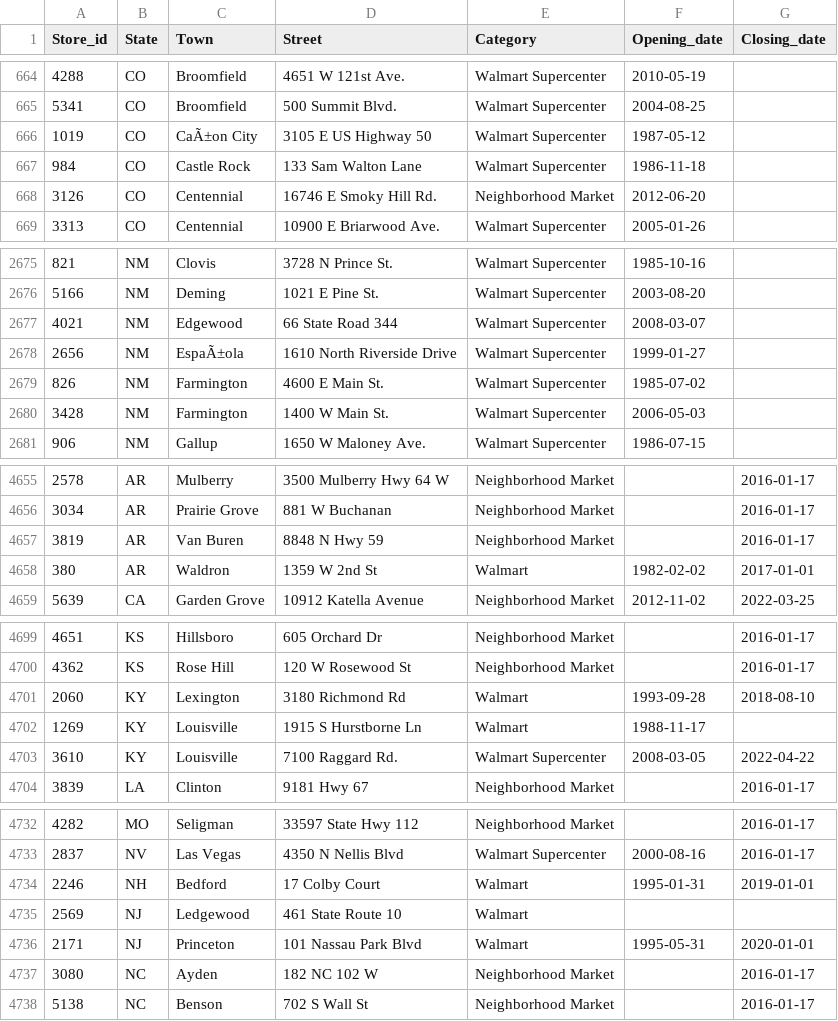
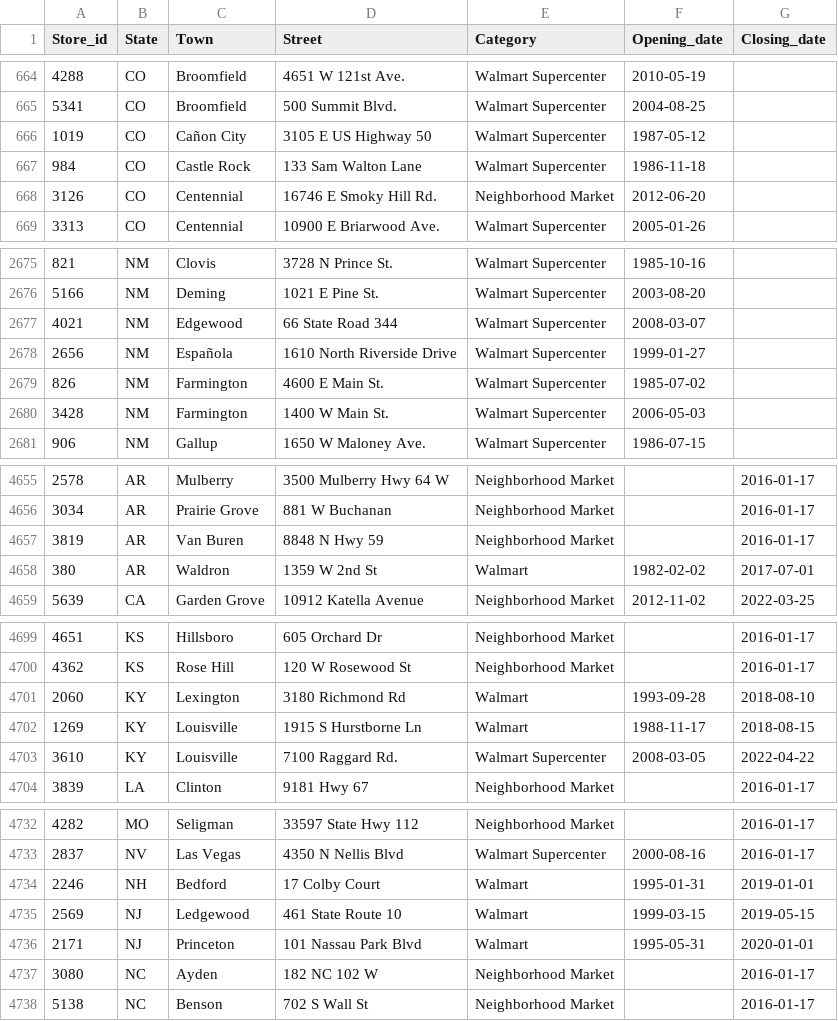
Before and after one commit to philibertsalmon/econometrics, a CSV file: data_collection/plein_de_data/fandom_traitées.csv, drawn as a sheet; only a part is shown, gaps mark what is left out; the diff covers the shown part only.

```diff
--- a/data_collection/plein_de_data/fandom_traitées.csv
+++ b/data_collection/plein_de_data/fandom_traitées.csv
@@ -665,3 +665,3 @@ Store_id,State,Town,Street,Category,Opening_date,Closing_date
 5341,CO,Broomfield,500 Summit Blvd.,Walmart Supercenter,2004-08-25,
-1019,CO,CaÃ±on City,3105 E US Highway 50,Walmart Supercenter,1987-05-12,
+1019,CO,Cañon City,3105 E US Highway 50,Walmart Supercenter,1987-05-12,
 984,CO,Castle Rock,133 Sam Walton Lane,Walmart Supercenter,1986-11-18,
@@ -2677,3 +2677,3 @@ Store_id,State,Town,Street,Category,Opening_date,Closing_date
 4021,NM,Edgewood,66 State Road 344,Walmart Supercenter,2008-03-07,
-2656,NM,EspaÃ±ola,1610 North Riverside Drive,Walmart Supercenter,1999-01-27,
+2656,NM,Española,1610 North Riverside Drive,Walmart Supercenter,1999-01-27,
 826,NM,Farmington,4600 E Main St.,Walmart Supercenter,1985-07-02,
@@ -4657,3 +4657,3 @@ Store_id,State,Town,Street,Category,Opening_date,Closing_date
 3819,AR,Van Buren,8848 N Hwy 59,Neighborhood Market,,2016-01-17
-380,AR,Waldron,1359 W 2nd St,Walmart,1982-02-02,2017-01-01
+380,AR,Waldron,1359 W 2nd St,Walmart,1982-02-02,2017-07-01
 5639,CA,Garden Grove,10912 Katella Avenue,Neighborhood Market,2012-11-02,2022-03-25
@@ -4701,3 +4701,3 @@ Store_id,State,Town,Street,Category,Opening_date,Closing_date
 2060,KY,Lexington,3180 Richmond Rd,Walmart,1993-09-28,2018-08-10
-1269,KY,Louisville,1915 S Hurstborne Ln,Walmart,1988-11-17,
+1269,KY,Louisville,1915 S Hurstborne Ln,Walmart,1988-11-17,2018-08-15
 3610,KY,Louisville,7100 Raggard Rd.,Walmart Supercenter,2008-03-05,2022-04-22
@@ -4734,3 +4734,3 @@ Store_id,State,Town,Street,Category,Opening_date,Closing_date
 2246,NH,Bedford,17 Colby Court,Walmart,1995-01-31,2019-01-01
-2569,NJ,Ledgewood,461 State Route 10,Walmart,,
+2569,NJ,Ledgewood,461 State Route 10,Walmart,1999-03-15,2019-05-15
 2171,NJ,Princeton,101 Nassau Park Blvd,Walmart,1995-05-31,2020-01-01
```
Also changed, not shown: 1 edited cell elsewhere in this file, data_collection/plein_de_data/reluctant_lines.csv, 2 other files.
